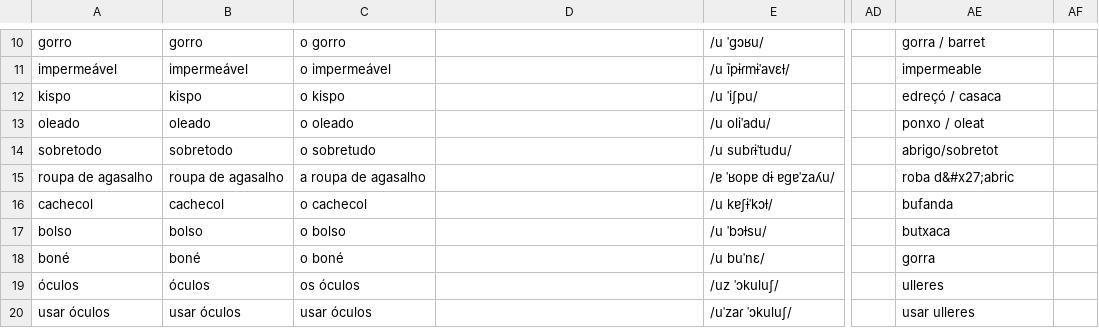
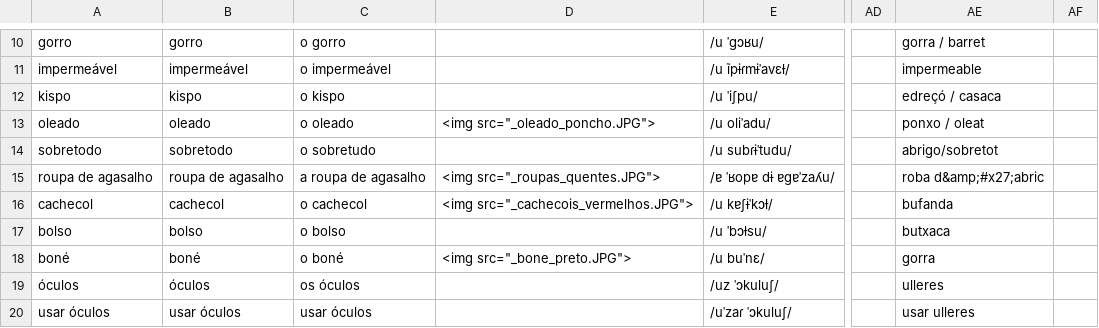
Before and after one commit to candytale55/ANKI-VOCABULARY, a TSV file: Português/Vocabulario/tsv/Pessoas - Roupas+Cores.tsv, drawn as a sheet; only a part is shown, gaps mark what is left out; the diff covers the shown part only; the diff names each change by its address in the sheet, - before the commit and + after, or states it on an @@ line.

```diff
--- a/Português/Vocabulario/tsv/Pessoas - Roupas+Cores.tsv
+++ b/Português/Vocabulario/tsv/Pessoas - Roupas+Cores.tsv
-D13: (empty)
+D13: <img src="_oleado_poncho.JPG">
-D15: (empty)
+D15: <img src="_roupas_quentes.JPG">
-AE15: roba d&#x27;abric
+AE15: roba d&amp;#x27;abric
-D16: (empty)
+D16: <img src="_cachecois_vermelhos.JPG">
-D18: (empty)
+D18: <img src="_bone_preto.JPG">
```
Also changed, not shown: 40 edited cells elsewhere in this file, 2 other files.
